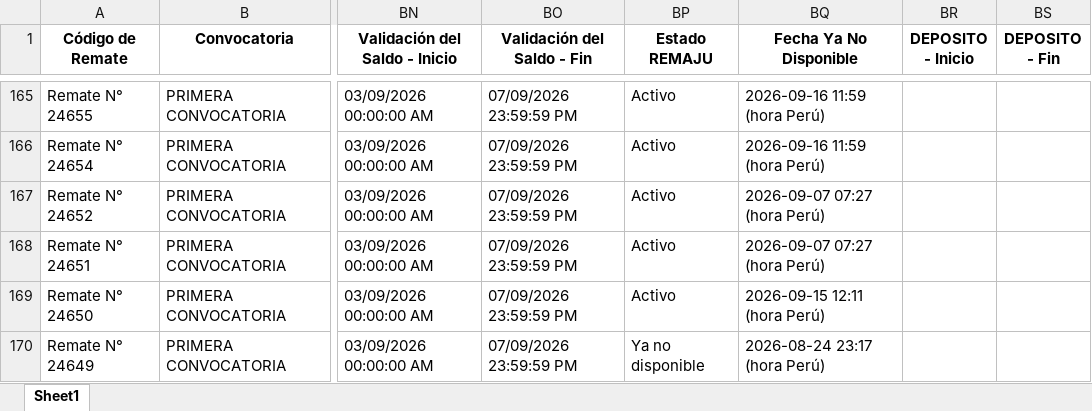
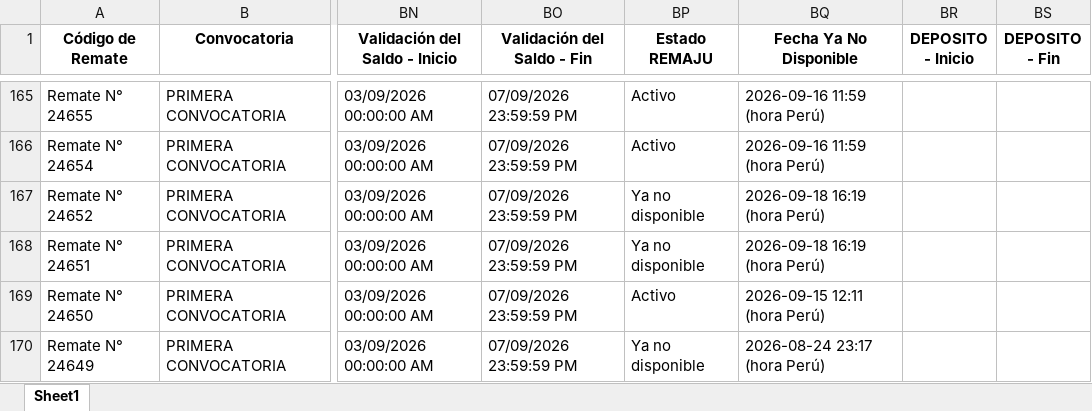
Before and after one commit to vitaliaventures/remaju-bloomberg, an Excel workbook: Bloomberg_Remates_ULTIMO.xlsx, sheet Sheet1, drawn as a sheet; only a part is shown, gaps mark what is left out; values as stored, in another font and other column widths than the file's, no borders; the diff covers the shown part only; the diff names each change by its address in the sheet, - before the commit and + after, or states it on an @@ line.

```diff
--- a/Bloomberg_Remates_ULTIMO.xlsx (sheet Sheet1)
+++ b/Bloomberg_Remates_ULTIMO.xlsx (sheet Sheet1)
-BP167:BP168 (Estado REMAJU): Activo
+BP167:BP168 (Estado REMAJU): Ya no disponible
-BQ167:BQ168 (Fecha Ya No Disponible): 2026-09-07 07:27 (hora Perú)
+BQ167:BQ168 (Fecha Ya No Disponible): 2026-09-18 16:19 (hora Perú)
```
Also changed, not shown: 2 added rows and 17 edited cells elsewhere in this sheet, 1 other file.
